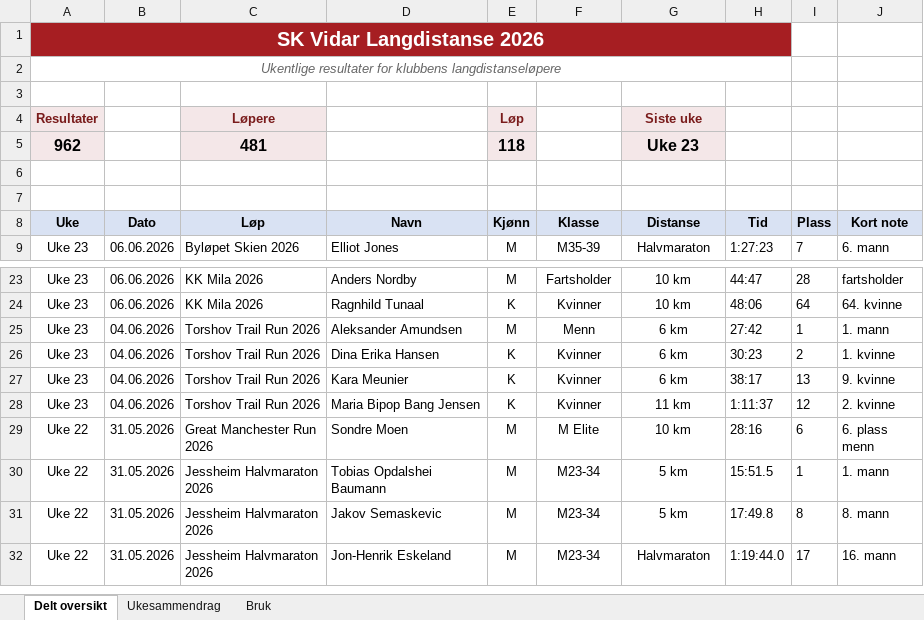
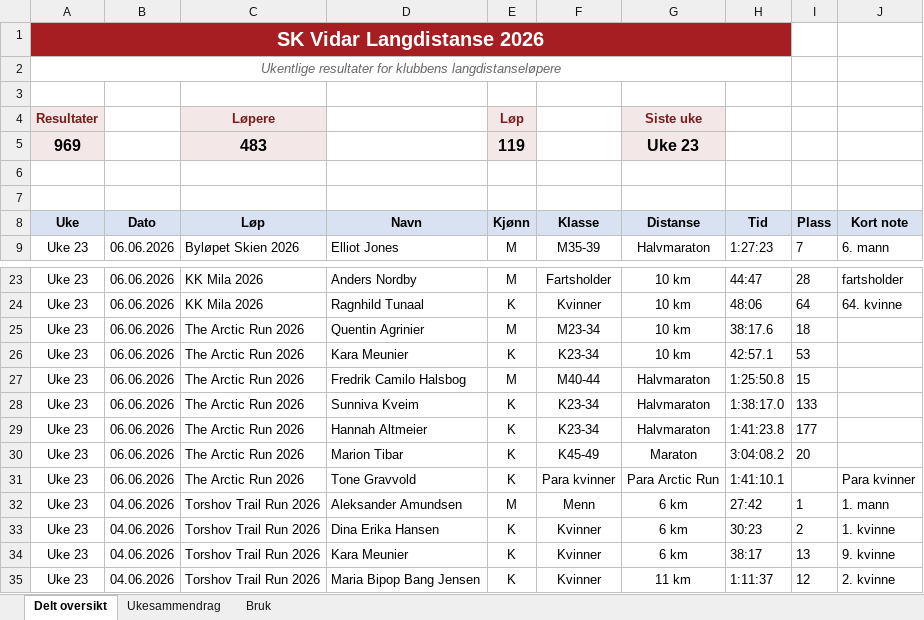
Before and after one commit to gustavByte/sk-vidar-2026-resultater, an Excel workbook: data/delt_oversikt/SK Vidar Langdistanse 2026.xlsx, sheet Delt oversikt, drawn as a sheet; only a part is shown, gaps mark what is left out; the shorter side is filled out with more unchanged rows; values as stored, in another font and other column widths than the file's, no borders; table styles not drawn; removed rows and columns are numbered as before the commit, all else as after; the diff names each change by its address in the sheet, - before the commit and + after, or states it on an @@ line.

Commit message:
Add The Arctic Run results

```diff
--- a/data/delt_oversikt/SK Vidar Langdistanse 2026.xlsx (sheet Delt oversikt)
+++ b/data/delt_oversikt/SK Vidar Langdistanse 2026.xlsx (sheet Delt oversikt)
-row 5: 962 |  | 481 |  | 118 |  | Uke 23
+row 5: 969 |  | 483 |  | 119 |  | Uke 23
+row 25: Uke 23 | 06.06.2026 | The Arctic Run 2026 | Quentin Agrinier | M | M23-34 | 10 km | 38:17.6 | 18
+row 26: Uke 23 | 06.06.2026 | The Arctic Run 2026 | Kara Meunier | K | K23-34 | 10 km | 42:57.1 | 53
+row 27: Uke 23 | 06.06.2026 | The Arctic Run 2026 | Fredrik Camilo Halsbog | M | M40-44 | Halvmaraton | 1:25:50.8 | 15
+row 28: Uke 23 | 06.06.2026 | The Arctic Run 2026 | Sunniva Kveim | K | K23-34 | Halvmaraton | 1:38:17.0 | 133
+row 29: Uke 23 | 06.06.2026 | The Arctic Run 2026 | Hannah Altmeier | K | K23-34 | Halvmaraton | 1:41:23.8 | 177
+row 30: Uke 23 | 06.06.2026 | The Arctic Run 2026 | Marion Tibar | K | K45-49 | Maraton | 3:04:08.2 | 20
+row 31: Uke 23 | 06.06.2026 | The Arctic Run 2026 | Tone Gravvold | K | Para kvinner | Para Arctic Run | 1:41:10.1 |  | Para kvinner
```
Also changed, not shown: sheet Ukesammendrag, 2 other files.
